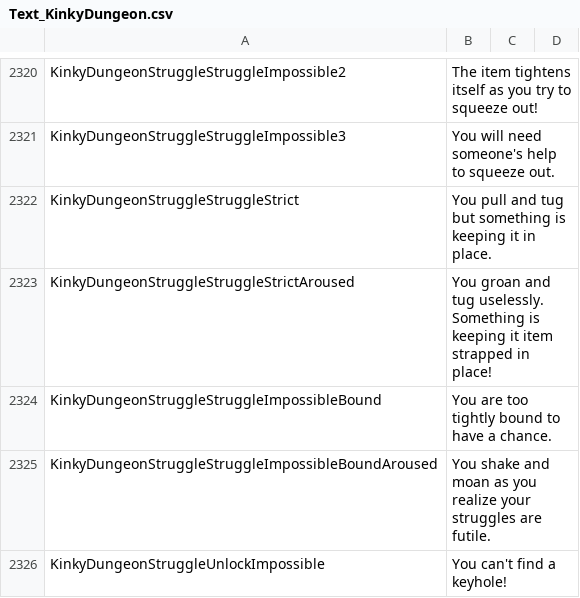
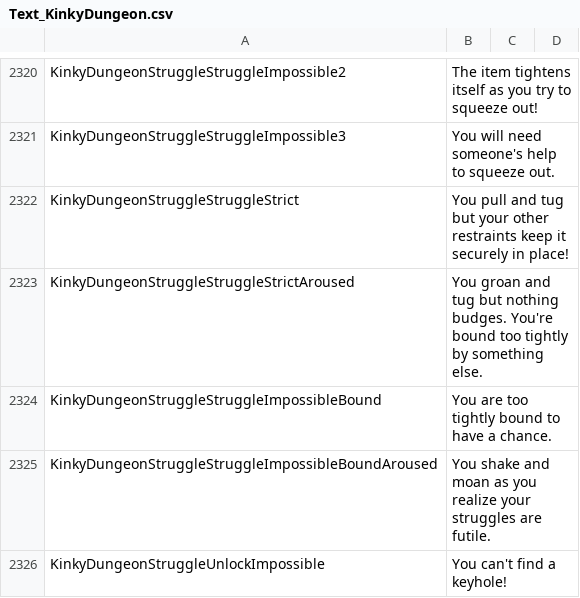
Before and after one commit to Ada18980/KinkiestDungeon, a CSV file: Screens/MiniGame/KinkyDungeon/Text_KinkyDungeon.csv, drawn as a sheet; only a part is shown, gaps mark what is left out.

```diff
--- a/Screens/MiniGame/KinkyDungeon/Text_KinkyDungeon.csv
+++ b/Screens/MiniGame/KinkyDungeon/Text_KinkyDungeon.csv
@@ -2321,4 +2321,4 @@ KinkyDungeonStruggleStruggleImpossible2,"The item tightens itself as you try to
 KinkyDungeonStruggleStruggleImpossible3,"You will need someone's help to squeeze out."
-KinkyDungeonStruggleStruggleStrict,"You pull and tug but something is keeping it in place."
-KinkyDungeonStruggleStruggleStrictAroused,"You groan and tug uselessly. Something is keeping it item strapped in place!"
+KinkyDungeonStruggleStruggleStrict,"You pull and tug but your other restraints keep it securely in place!"
+KinkyDungeonStruggleStruggleStrictAroused,"You groan and tug but nothing budges. You're bound too tightly by something else."
 KinkyDungeonStruggleStruggleImpossibleBound,"You are too tightly bound to have a chance."
```
Also changed, not shown: 4 other files.
